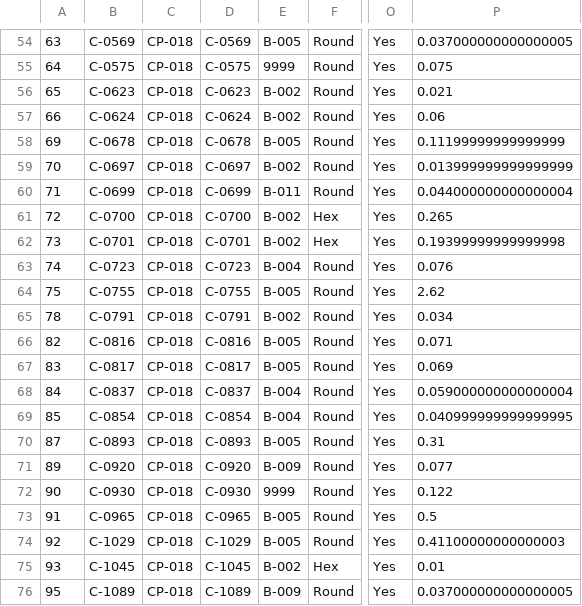
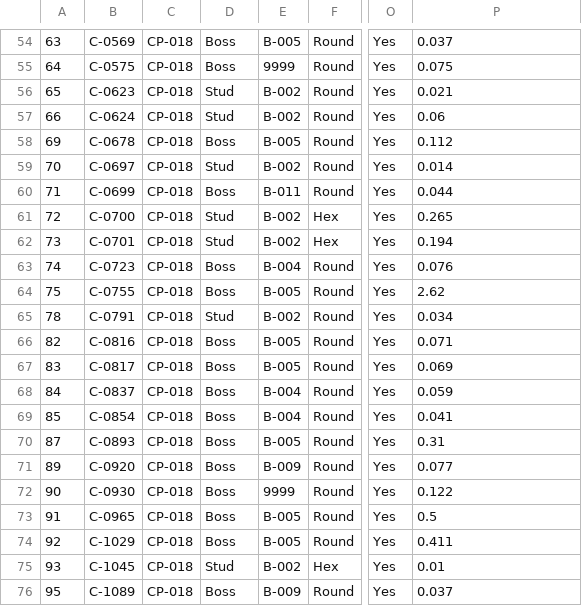
Before and after one commit to JoseRFJuniorLLMs/BoaVistaBatch, a CSV file: src/main/resources/comp_boss.csv, drawn as a sheet; only a part is shown, gaps mark what is left out; the diff covers the shown part only; the diff names each change by its address in the sheet, - before the commit and + after, or states it on an @@ line.

```diff
--- a/src/main/resources/comp_boss.csv
+++ b/src/main/resources/comp_boss.csv
-D54: C-0569
+D54: Boss
-P54: 0.037000000000000005
+P54: 0.037
-D55: C-0575
+D55: Boss
-D56: C-0623
+D56: Stud
-D57: C-0624
+D57: Stud
-D58: C-0678
+D58: Boss
-P58: 0.11199999999999999
+P58: 0.112
-D59: C-0697
+D59: Stud
-P59: 0.013999999999999999
+P59: 0.014
-D60: C-0699
+D60: Boss
-P60: 0.044000000000000004
+P60: 0.044
-D61: C-0700
+D61: Stud
-D62: C-0701
+D62: Stud
-P62: 0.19399999999999998
+P62: 0.194
-D63: C-0723
+D63: Boss
-D64: C-0755
+D64: Boss
-D65: C-0791
+D65: Stud
-D66: C-0816
+D66: Boss
-D67: C-0817
+D67: Boss
-D68: C-0837
+D68: Boss
-P68: 0.059000000000000004
+P68: 0.059
-D69: C-0854
+D69: Boss
-P69: 0.040999999999999995
+P69: 0.041
-D70: C-0893
+D70: Boss
-D71: C-0920
+D71: Boss
-D72: C-0930
+D72: Boss
-D73: C-0965
+D73: Boss
-D74: C-1029
+D74: Boss
-P74: 0.41100000000000003
+P74: 0.411
-D75: C-1045
+D75: Stud
-D76: C-1089
+D76: Boss
-P76: 0.037000000000000005
+P76: 0.037
```
Also changed, not shown: 120 edited cells elsewhere in this file, 10 other files.
